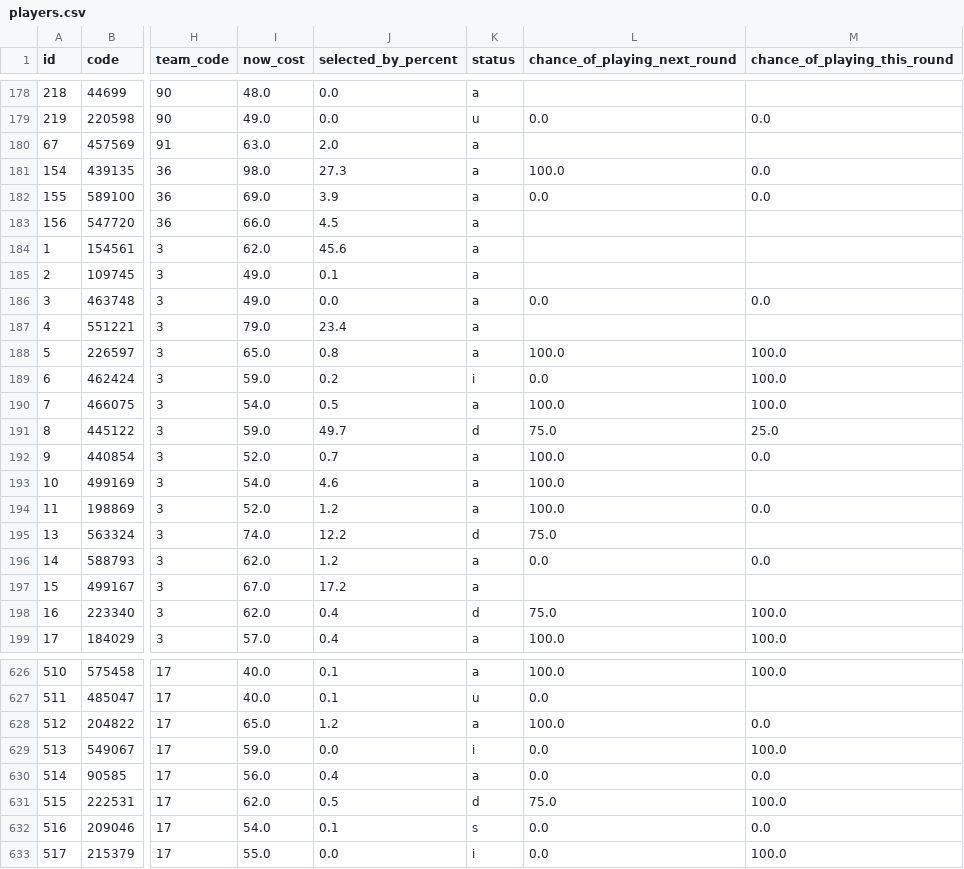
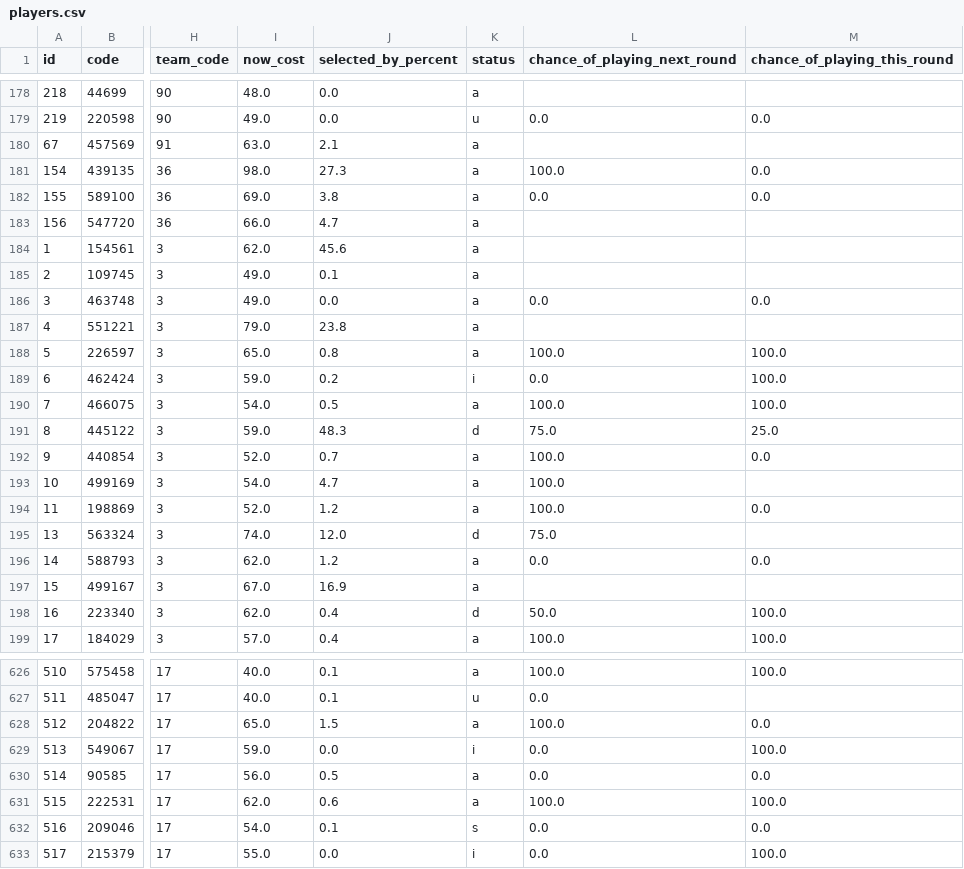
Before and after one commit to quocanhdayyy/footballmanager, a CSV file: data/players.csv, drawn as a sheet; only a part is shown, gaps mark what is left out; the diff covers the shown part only; the diff names each change by its address in the sheet, - before the commit and + after, or states it on an @@ line.

```diff
--- a/data/players.csv
+++ b/data/players.csv
-J180 (selected_by_percent): 2.0
+J180 (selected_by_percent): 2.1
-J182 (selected_by_percent): 3.9
+J182 (selected_by_percent): 3.8
-J183 (selected_by_percent): 4.5
+J183 (selected_by_percent): 4.7
-J187 (selected_by_percent): 23.4
+J187 (selected_by_percent): 23.8
-J191 (selected_by_percent): 49.7
+J191 (selected_by_percent): 48.3
-J193 (selected_by_percent): 4.6
+J193 (selected_by_percent): 4.7
-J195 (selected_by_percent): 12.2
+J195 (selected_by_percent): 12.0
-J197 (selected_by_percent): 17.2
+J197 (selected_by_percent): 16.9
-L198 (chance_of_playing_next_round): 75.0
+L198 (chance_of_playing_next_round): 50.0
-J628 (selected_by_percent): 1.2
+J628 (selected_by_percent): 1.5
-J630 (selected_by_percent): 0.4
+J630 (selected_by_percent): 0.5
-J631 (selected_by_percent): 0.5
+J631 (selected_by_percent): 0.6
-K631 (status): d
+K631 (status): a
-L631 (chance_of_playing_next_round): 75.0
+L631 (chance_of_playing_next_round): 100.0
```
Also changed, not shown: 126 edited cells elsewhere in this file, data/processed/squad_snapshot.csv, 1 other file.
